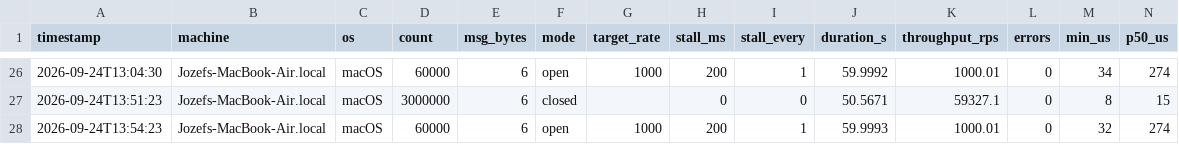
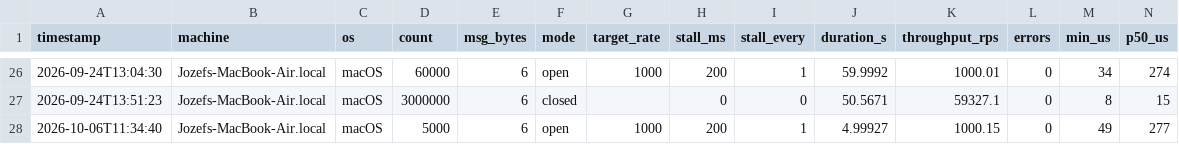
Before and after one commit to JozefSkibinski/openloop-bench, a CSV file: src/results/results.csv, drawn as a sheet; only a part is shown, gaps mark what is left out; removed rows and columns are numbered as before the commit, all else as after; rows hold the shown columns only; the diff names each change by its address in the sheet, - before the commit and + after, or states it on an @@ line.

```diff
--- a/src/results/results.csv
+++ b/src/results/results.csv
-row 28: 2026-09-24T13:54:23 | Jozefs-MacBook-Air.local | macOS | 60000 | 6 | open | 1000 | 200 | 1 | 59.9993 | 1000.01 | 0 | 32 | 274
+row 28: 2026-10-06T11:34:40 | Jozefs-MacBook-Air.local | macOS | 5000 | 6 | open | 1000 | 200 | 1 | 4.99927 | 1000.15 | 0 | 49 | 277
```
Also changed, not shown: 1 other file.
